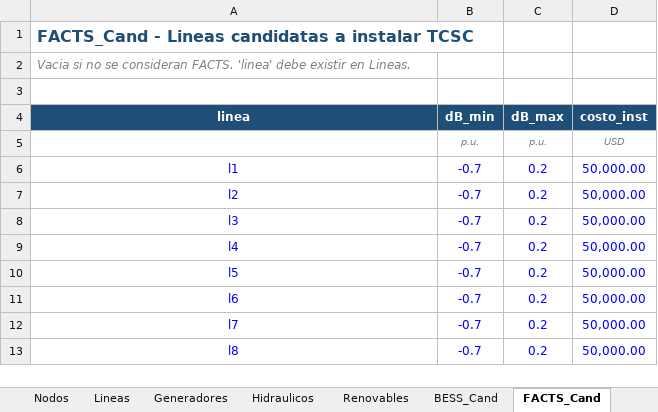
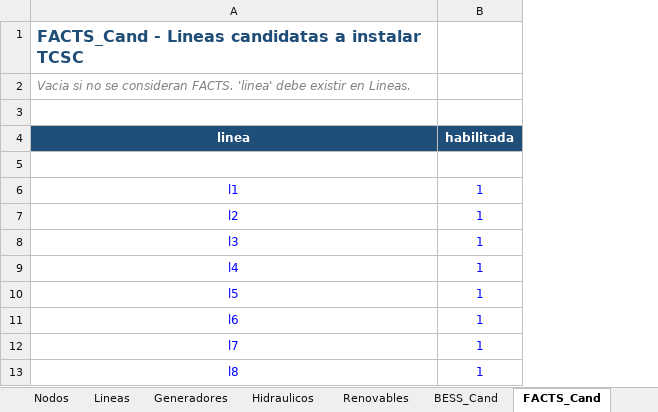
Before and after one commit to dalindop/BESS_FACTS_master, an Excel workbook: 01_Data/03_Test_Cases/IEEE 14/03_Escenarios/01 - wo Stress/caso_IEEE14_E2_24h.xlsx, sheet FACTS_Cand, drawn as a sheet; only a part is shown; values as stored, in another font and other column widths than the file's, no borders; removed rows and columns are numbered as before the commit, all else as after; the diff names each change by its address in the sheet, - before the commit and + after, or states it on an @@ line.

Commit message:
feat(IEEE14): Resolving TCSC problems due to issues in modeling

```diff
--- a/01_Data/03_Test_Cases/IEEE 14/03_Escenarios/01 - wo Stress/caso_IEEE14_E2_24h.xlsx (sheet FACTS_Cand)
+++ b/01_Data/03_Test_Cases/IEEE 14/03_Escenarios/01 - wo Stress/caso_IEEE14_E2_24h.xlsx (sheet FACTS_Cand)
-column B (dB_min), rows 5-13: p.u. | -0.7 | -0.7 | -0.7 | -0.7 | -0.7 | -0.7 | -0.7 | -0.7
-column C (dB_max), rows 5-13: p.u. | 0.2 | 0.2 | 0.2 | 0.2 | 0.2 | 0.2 | 0.2 | 0.2
-column D (costo_inst), rows 5-13: USD | 50,000.00 | 50,000.00 | 50,000.00 | 50,000.00 | 50,000.00 | 50,000.00 | 50,000.00 | 50,000.00
+column B (habilitada), rows 6-13: all 1
-row 5:  | p.u. | p.u. | USD
+row 5: (empty)
```
Also changed, not shown: sheet Config, 15 other files.
